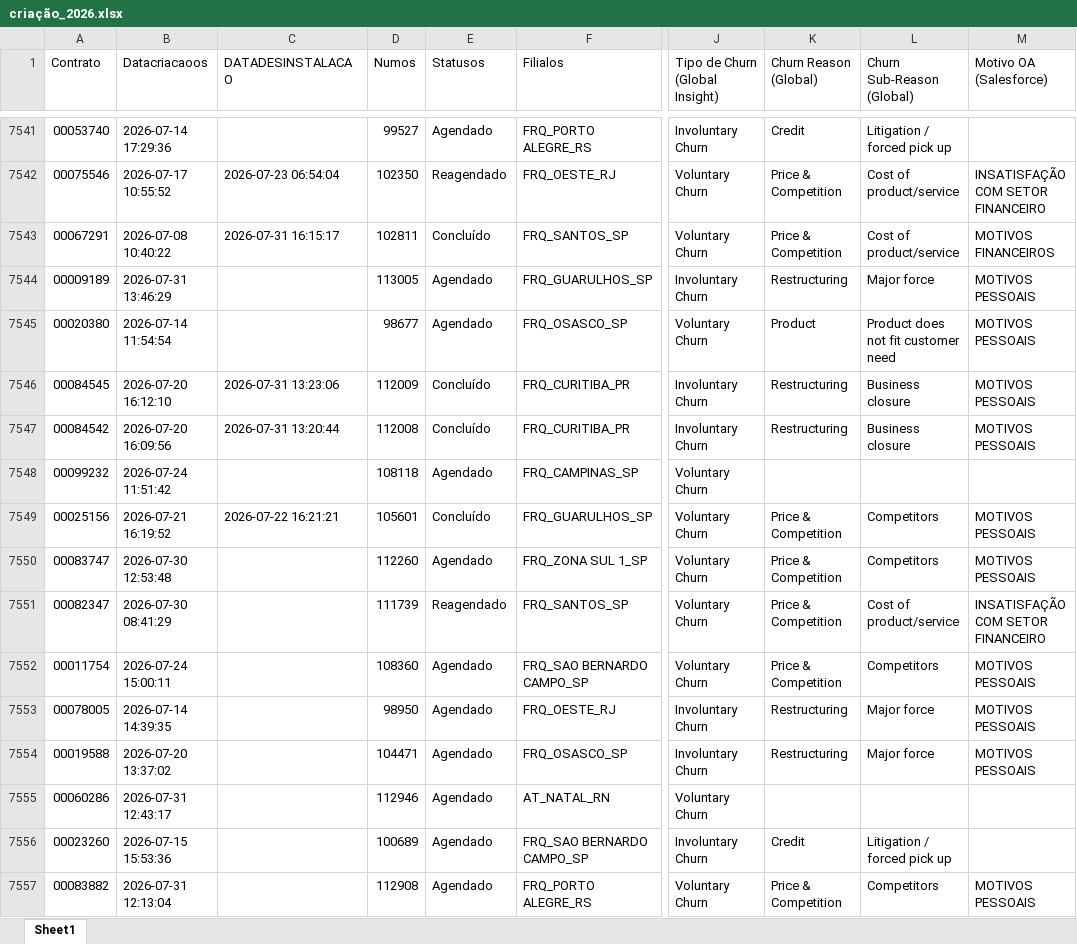
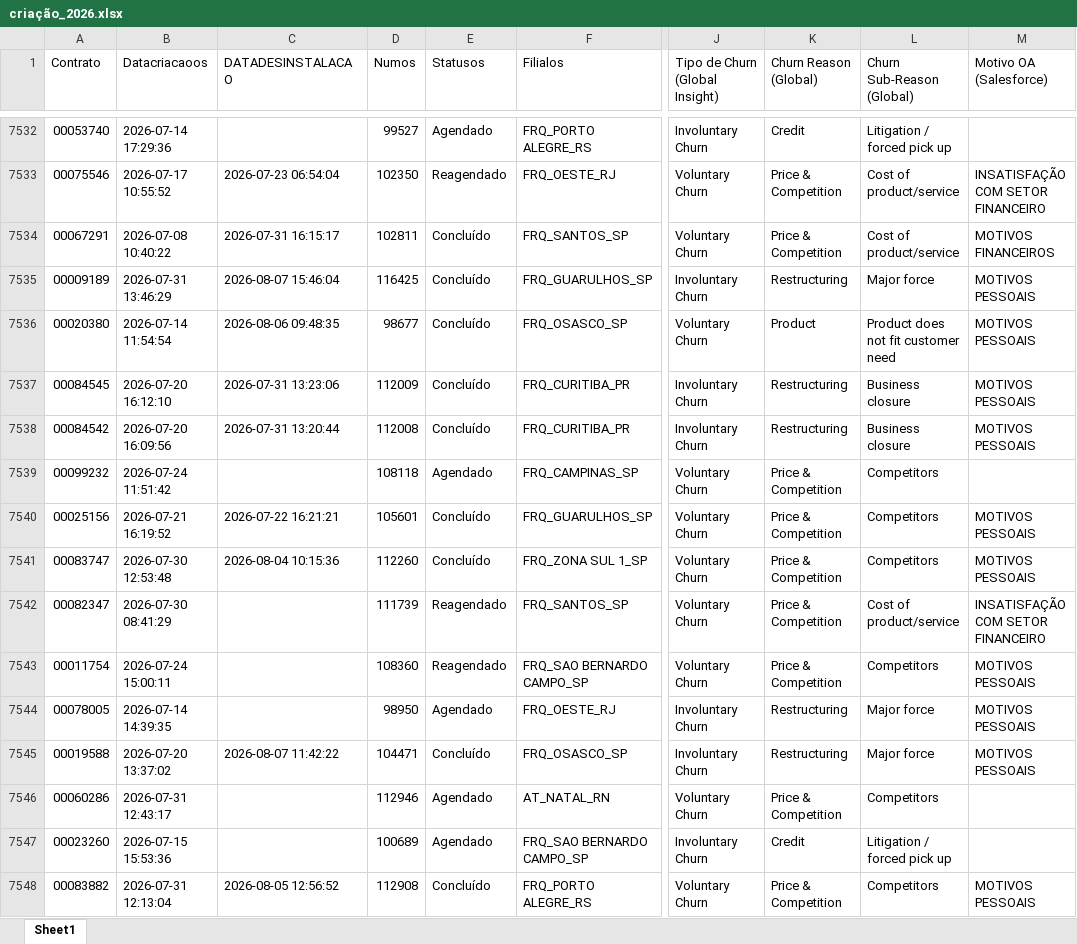
Before and after one commit to pedrofregulhe/churn_brazil, an Excel workbook: criação_2026.xlsx, sheet Sheet1, drawn as a sheet; only a part is shown, gaps mark what is left out; values as stored, in another font and other column widths than the file's, no cell formats; addresses are those after the commit; the diff covers the shown part only; the diff names each change by its address in the sheet, - before the commit and + after, or states it on an @@ line.

```diff
--- a/criação_2026.xlsx (sheet Sheet1)
+++ b/criação_2026.xlsx (sheet Sheet1)
-C7535 (DATADESINSTALACAO): (empty)
+C7535 (DATADESINSTALACAO): 2026-08-07 15:46:04
-D7535 (Numos): 113005
+D7535 (Numos): 116425
-E7535:E7536 (Statusos): Agendado
+E7535:E7536 (Statusos): Concluído
-C7536 (DATADESINSTALACAO): (empty)
+C7536 (DATADESINSTALACAO): 2026-08-06 09:48:35
-K7539 (Churn Reason (Global)): (empty)
+K7539 (Churn Reason (Global)): Price & Competition
-L7539 (Churn Sub-Reason (Global)): (empty)
+L7539 (Churn Sub-Reason (Global)): Competitors
-C7541 (DATADESINSTALACAO): (empty)
+C7541 (DATADESINSTALACAO): 2026-08-04 10:15:36
-E7541 (Statusos): Agendado
+E7541 (Statusos): Concluído
-E7543 (Statusos): Agendado
+E7543 (Statusos): Reagendado
-C7545 (DATADESINSTALACAO): (empty)
+C7545 (DATADESINSTALACAO): 2026-08-07 11:42:22
-E7545 (Statusos): Agendado
+E7545 (Statusos): Concluído
-K7546 (Churn Reason (Global)): (empty)
+K7546 (Churn Reason (Global)): Price & Competition
-L7546 (Churn Sub-Reason (Global)): (empty)
+L7546 (Churn Sub-Reason (Global)): Competitors
-C7548 (DATADESINSTALACAO): (empty)
+C7548 (DATADESINSTALACAO): 2026-08-05 12:56:52
-E7548 (Statusos): Agendado
+E7548 (Statusos): Concluído
```
Also changed, not shown: 14 removed rows and 570 edited cells elsewhere in this sheet, cell formats, churn_2026.xlsx, 1 other file.
